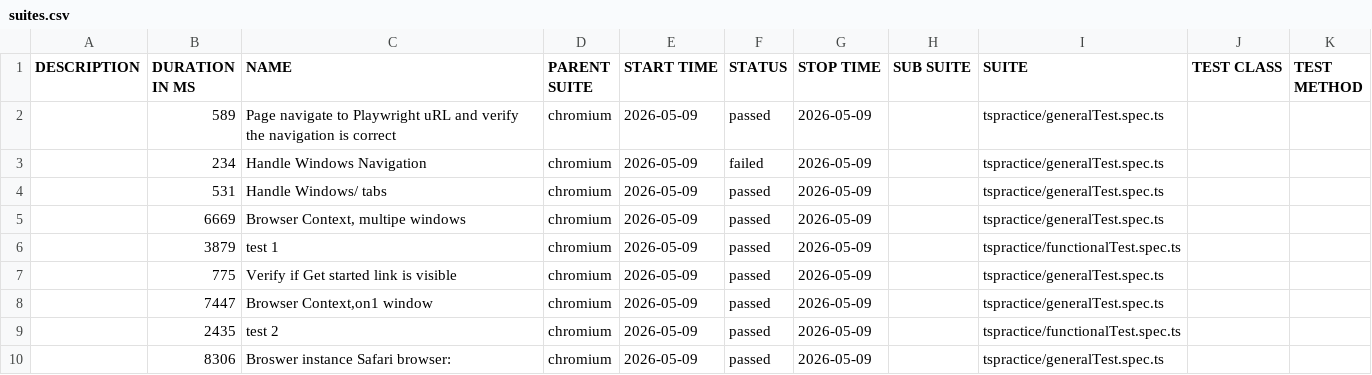
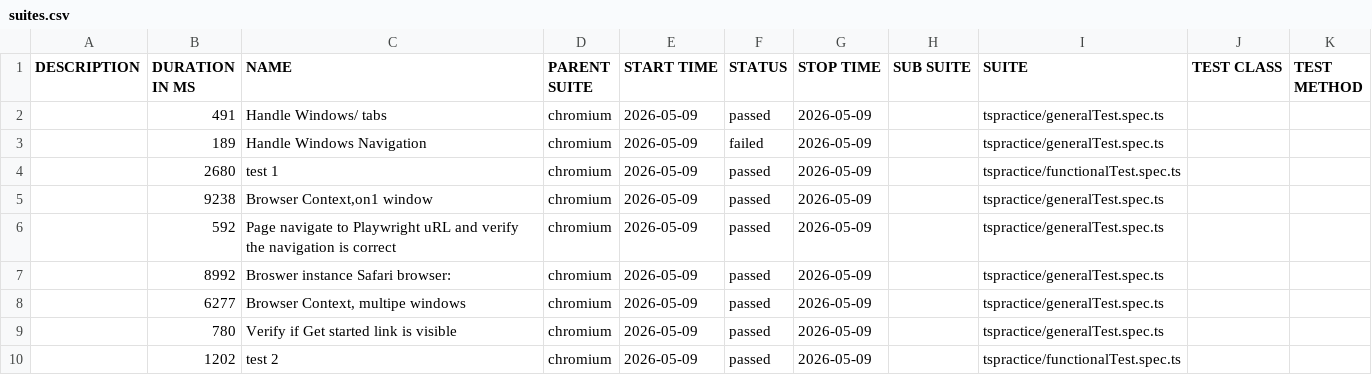
Before and after one commit to MohammadAsif206/pwithts, a CSV file: data/suites.csv, drawn as a sheet.

```diff
--- a/data/suites.csv
+++ b/data/suites.csv
@@ -1,10 +1,10 @@
 "DESCRIPTION","DURATION IN MS","NAME","PARENT SUITE","START TIME","STATUS","STOP TIME","SUB SUITE","SUITE","TEST CLASS","TEST METHOD"
-"","589","Page navigate to Playwright uRL and verify the navigation is correct","chromium","2026-05-09","passed","2026-05-09","","tspractice/generalTest.spec.ts","",""
-"","234","Handle Windows Navigation","chromium","2026-05-09","failed","2026-05-09","","tspractice/generalTest.spec.ts","",""
-"","531","Handle Windows/ tabs","chromium","2026-05-09","passed","2026-05-09","","tspractice/generalTest.spec.ts","",""
-"","6669","Browser Context, multipe windows","chromium","2026-05-09","passed","2026-05-09","","tspractice/generalTest.spec.ts","",""
-"","3879","test 1","chromium","2026-05-09","passed","2026-05-09","","tspractice/functionalTest.spec.ts","",""
-"","775","Verify if Get started link is visible","chromium","2026-05-09","passed","2026-05-09","","tspractice/generalTest.spec.ts","",""
-"","7447","Browser Context,on1 window","chromium","2026-05-09","passed","2026-05-09","","tspractice/generalTest.spec.ts","",""
-"","2435","test 2","chromium","2026-05-09","passed","2026-05-09","","tspractice/functionalTest.spec.ts","",""
-"","8306","Broswer instance Safari browser:","chromium","2026-05-09","passed","2026-05-09","","tspractice/generalTest.spec.ts","",""
+"","491","Handle Windows/ tabs","chromium","2026-05-09","passed","2026-05-09","","tspractice/generalTest.spec.ts","",""
+"","189","Handle Windows Navigation","chromium","2026-05-09","failed","2026-05-09","","tspractice/generalTest.spec.ts","",""
+"","2680","test 1","chromium","2026-05-09","passed","2026-05-09","","tspractice/functionalTest.spec.ts","",""
+"","9238","Browser Context,on1 window","chromium","2026-05-09","passed","2026-05-09","","tspractice/generalTest.spec.ts","",""
+"","592","Page navigate to Playwright uRL and verify the navigation is correct","chromium","2026-05-09","passed","2026-05-09","","tspractice/generalTest.spec.ts","",""
+"","8992","Broswer instance Safari browser:","chromium","2026-05-09","passed","2026-05-09","","tspractice/generalTest.spec.ts","",""
+"","6277","Browser Context, multipe windows","chromium","2026-05-09","passed","2026-05-09","","tspractice/generalTest.spec.ts","",""
+"","780","Verify if Get started link is visible","chromium","2026-05-09","passed","2026-05-09","","tspractice/generalTest.spec.ts","",""
+"","1202","test 2","chromium","2026-05-09","passed","2026-05-09","","tspractice/functionalTest.spec.ts","",""
```
Also changed, not shown: 48 other files.
